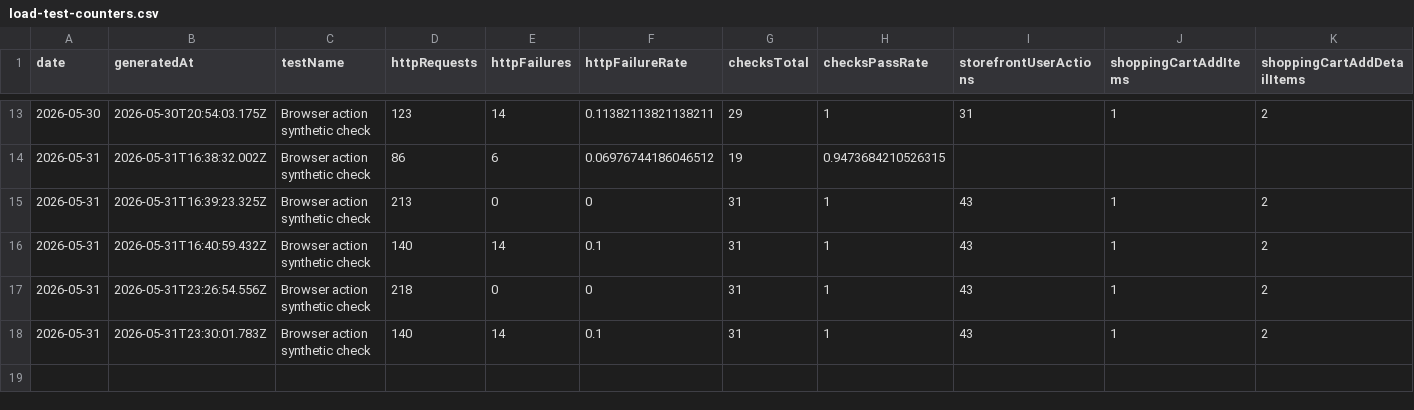
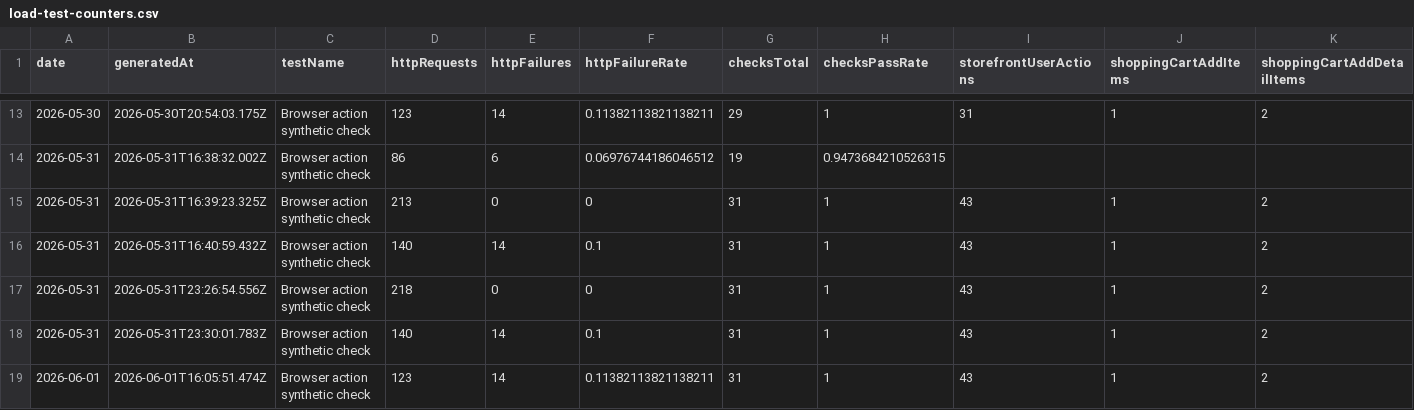
Before and after one commit to orenlion1/ensemble-retail, a CSV file: reports/load-tests/comparison/load-test-counters.csv, drawn as a sheet; only a part is shown, gaps mark what is left out; rows hold the shown columns only; the diff names each change by its address in the sheet, - before the commit and + after, or states it on an @@ line.

```diff
--- a/reports/load-tests/comparison/load-test-counters.csv
+++ b/reports/load-tests/comparison/load-test-counters.csv
+row 19: 2026-06-01 | 2026-06-01T16:05:51.474Z | Browser action synthetic check | 123 | 14 | 0.11382113821138211 | 31 | 1 | 43 | 1 | 2
```
Also changed, not shown: reports/load-tests/comparison/load-test-runs.csv, 11 other files.
